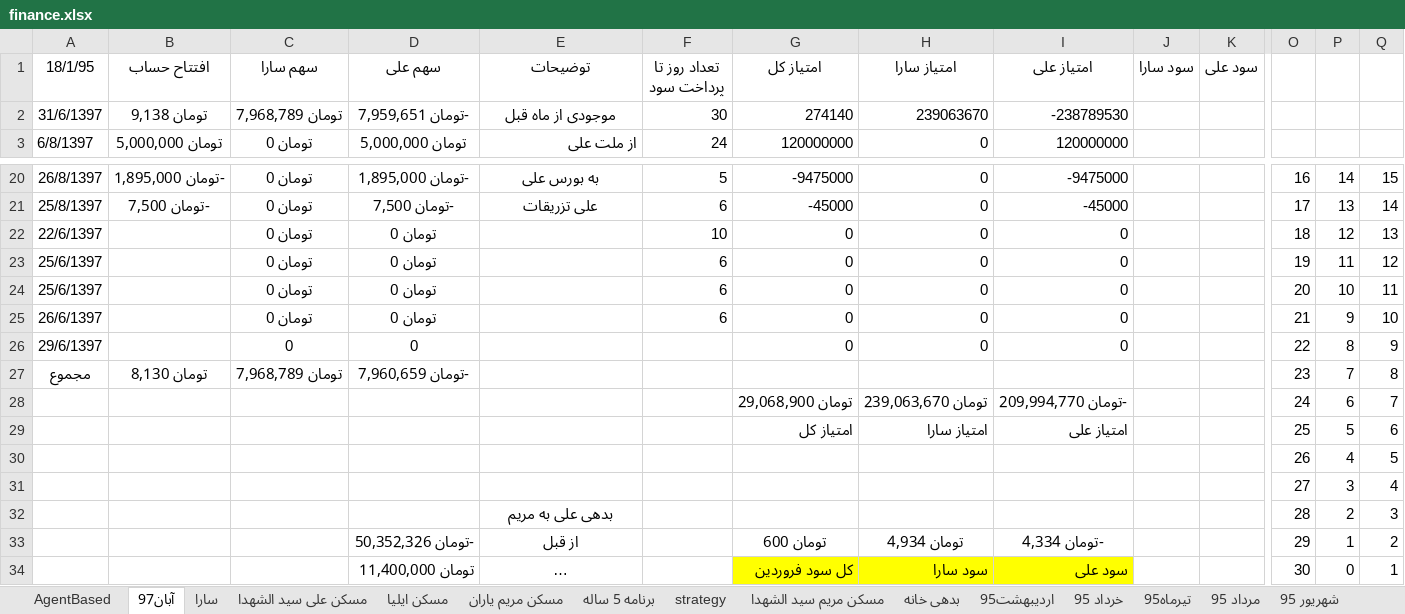
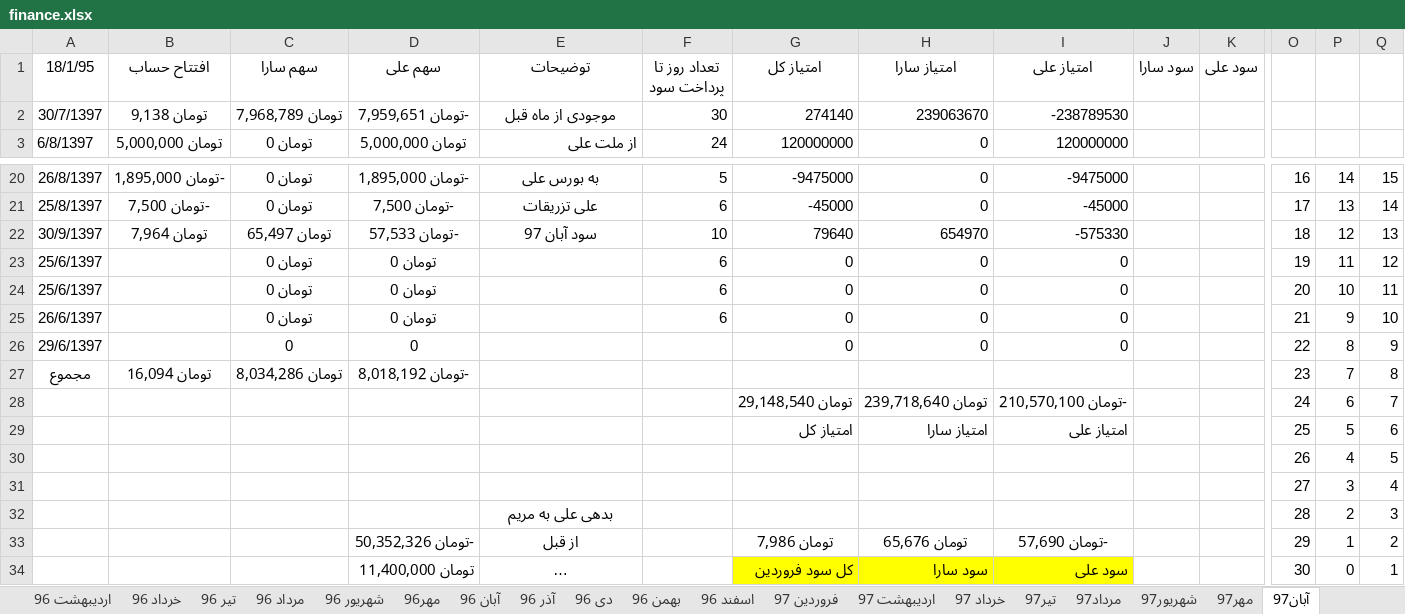
Before and after one commit to ali61n60/AudioDemo, an Excel workbook: AudioDemo/finance/finance.xlsx, sheet آبان97, drawn as a sheet; only a part is shown, gaps mark what is left out; long unchanged cells end in …; values as stored, in another font and other column widths than the file's, no borders; removed rows and columns are numbered as before the commit, all else as after; rows hold the shown columns only; the diff names each change by its address in the sheet, - before the commit and + after, or states it on an @@ line.

```diff
--- a/AudioDemo/finance/finance.xlsx (sheet آبان97)
+++ b/AudioDemo/finance/finance.xlsx (sheet آبان97)
-A2 (18/1/95): 31/6/1397
+A2 (18/1/95): 30/7/1397
-row 22: 22/6/1397 |  | تومان 0 | تومان 0 |  | 10 | 0 | 0 | 0 |  |  | 18 | 12 | 13
+row 22: 30/9/1397 | تومان 7,964 | تومان 65,497 | -تومان 57,533 | سود آبان 97 | 10 | 79640 | 654970 | -575330 |  |  | 18 | 12 | 13
-B27 (افتتاح حساب): تومان 8,130
+B27 (افتتاح حساب): تومان 16,094
-C27 (سهم سارا): تومان 7,968,789
+C27 (سهم سارا): تومان 8,034,286
-D27 (سهم علی): -تومان 7,960,659
+D27 (سهم علی): -تومان 8,018,192
-G28 (امتیاز کل): تومان 29,068,900
+G28 (امتیاز کل): تومان 29,148,540
-H28 (امتیاز سارا): تومان 239,063,670
+H28 (امتیاز سارا): تومان 239,718,640
-I28 (امتیاز علی): -تومان 209,994,770
+I28 (امتیاز علی): -تومان 210,570,100
-G33 (امتیاز کل): تومان 600
+G33 (امتیاز کل): تومان 7,986
-H33 (امتیاز سارا): تومان 4,934
+H33 (امتیاز سارا): تومان 65,676
-I33 (امتیاز علی): -تومان 4,334
+I33 (امتیاز علی): -تومان 57,690
```
Also changed, not shown: sheet برنامه 5 ساله, other sheet tabs.
